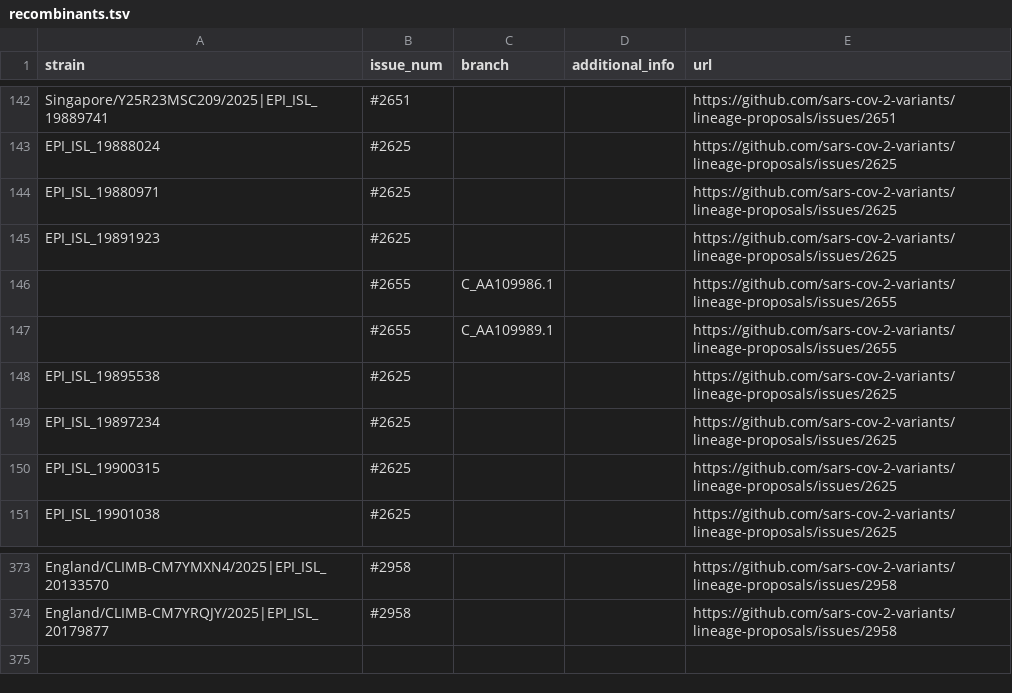
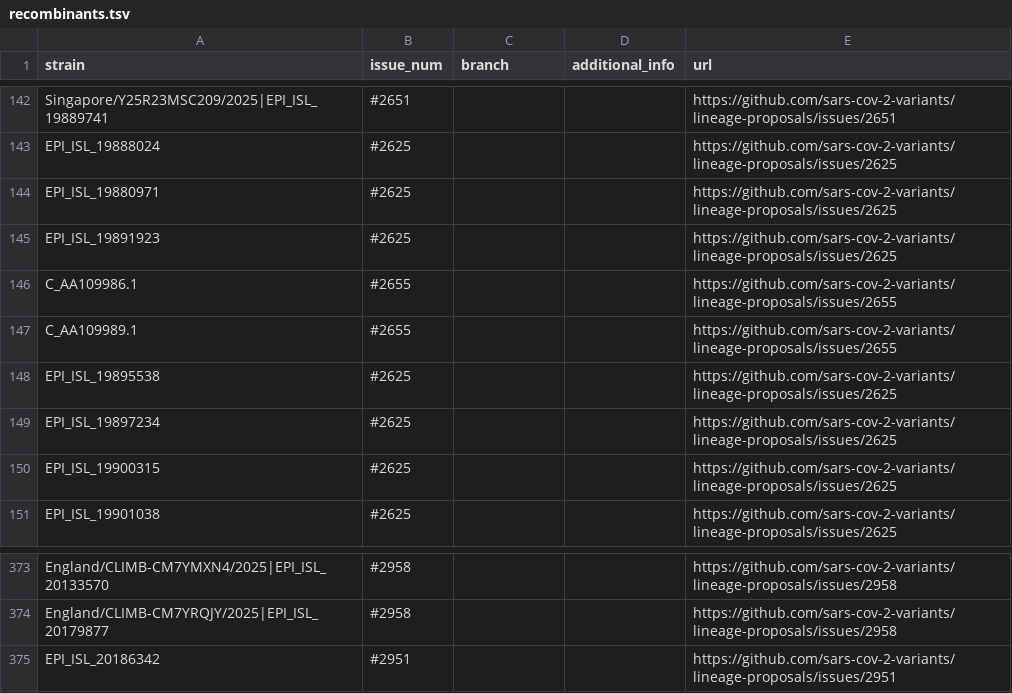
Before and after one commit to sars-cov-2-variants/lineage-proposals, a TSV file: recombinants.tsv, drawn as a sheet; only a part is shown, gaps mark what is left out.

```diff
--- a/recombinants.tsv
+++ b/recombinants.tsv
@@ -145,4 +145,4 @@ EPI_ISL_19880971	#2625			https://github.com/sars-cov-2-variants/lineage-proposal
 EPI_ISL_19891923	#2625			https://github.com/sars-cov-2-variants/lineage-proposals/issues/2625
-	#2655	C_AA109986.1		https://github.com/sars-cov-2-variants/lineage-proposals/issues/2655
-	#2655	C_AA109989.1		https://github.com/sars-cov-2-variants/lineage-proposals/issues/2655
+C_AA109986.1	#2655			https://github.com/sars-cov-2-variants/lineage-proposals/issues/2655
+C_AA109989.1	#2655			https://github.com/sars-cov-2-variants/lineage-proposals/issues/2655
 EPI_ISL_19895538	#2625			https://github.com/sars-cov-2-variants/lineage-proposals/issues/2625
@@ -374 +374,2 @@ England/CLIMB-CM7YMXN4/2025|EPI_ISL_20133570	#2958			https://github.com/sars-cov
 England/CLIMB-CM7YRQJY/2025|EPI_ISL_20179877	#2958			https://github.com/sars-cov-2-variants/lineage-proposals/issues/2958
+EPI_ISL_20186342	#2951			https://github.com/sars-cov-2-variants/lineage-proposals/issues/2951
```
Also changed, not shown: 1 other file.
